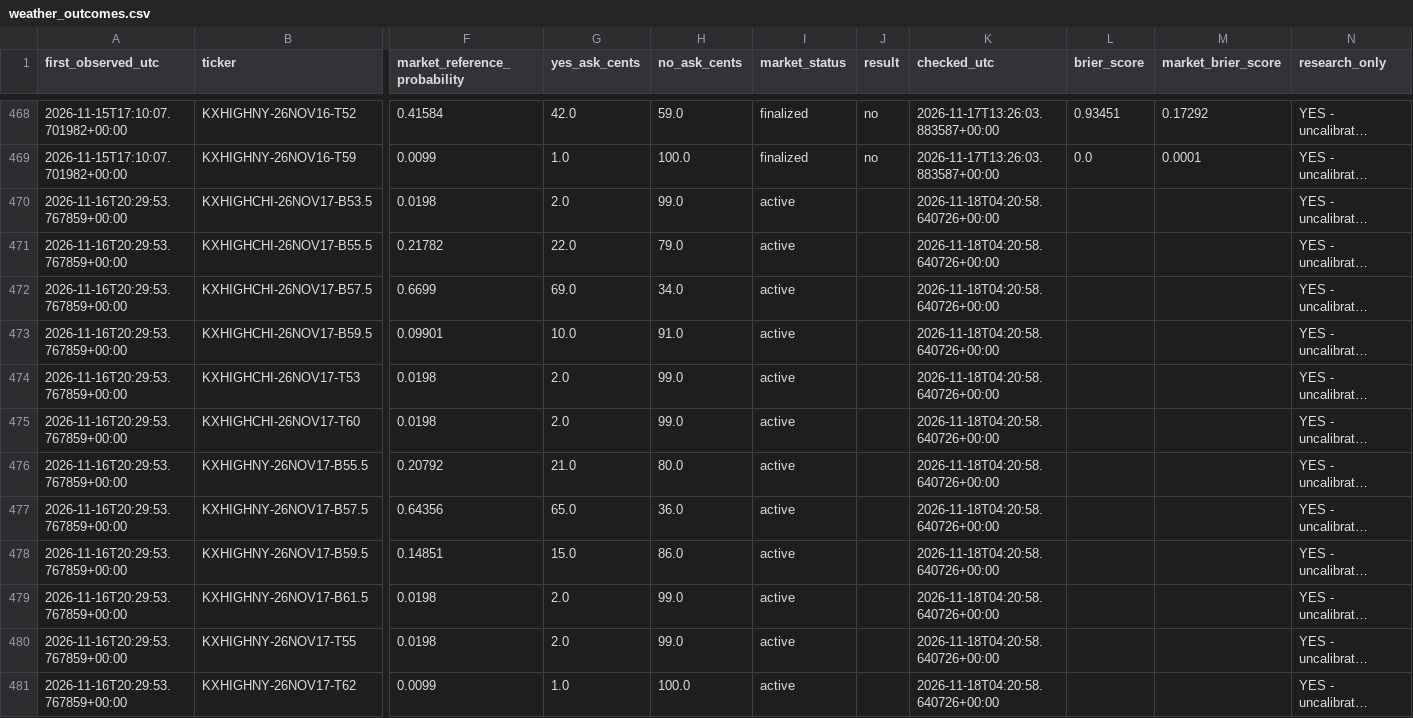
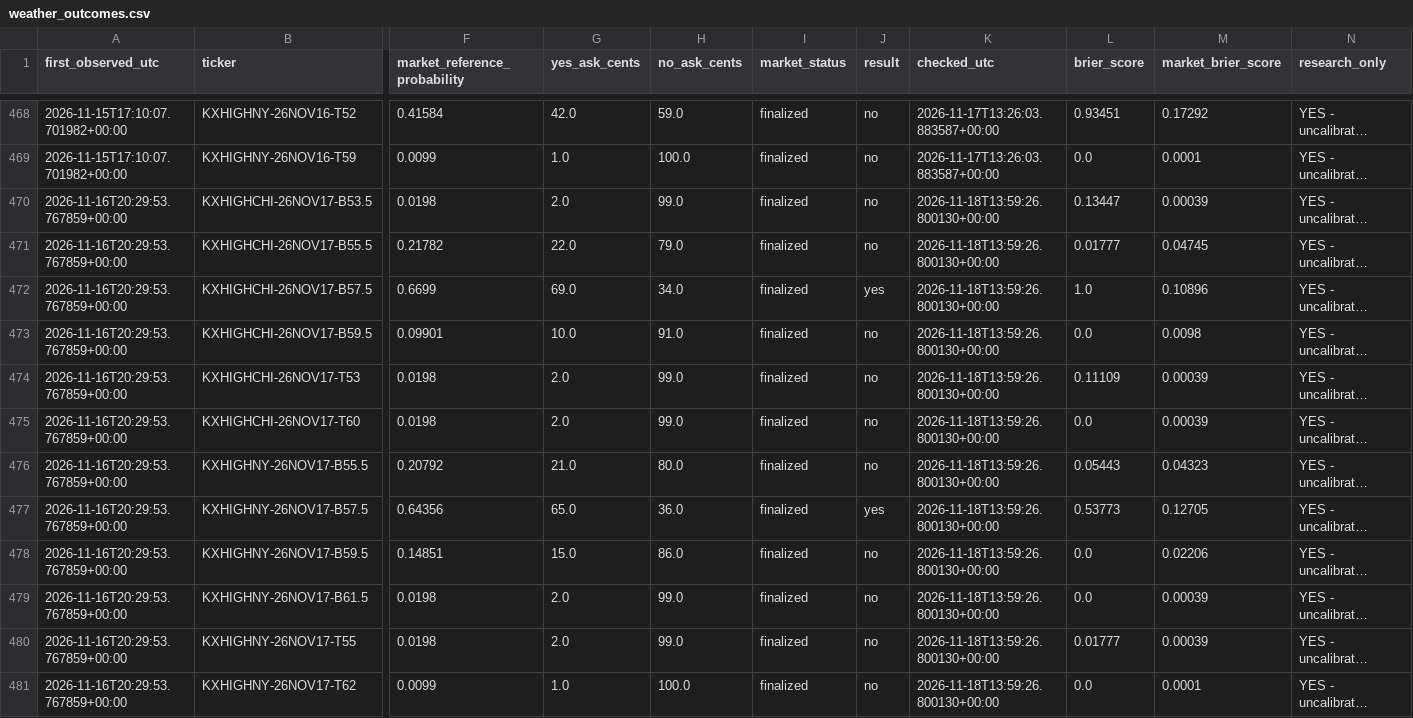
Before and after one commit to hpsyntheticoilsusa-gif/kalshi-ai-paper-trader, a CSV file: data/weather_outcomes.csv, drawn as a sheet; only a part is shown, gaps mark what is left out; long unchanged cells end in …; the diff covers the shown part only; the diff names each change by its address in the sheet, - before the commit and + after, or states it on an @@ line.

```diff
--- a/data/weather_outcomes.csv
+++ b/data/weather_outcomes.csv
-I470:I481 (market_status): active
+I470:I481 (market_status): finalized
-J470:J471 (result): (empty)
+J470:J471 (result): no
-K470:K481 (checked_utc): 2026-11-18T04:20:58.640726+00:00
+K470:K481 (checked_utc): 2026-11-18T13:59:26.800130+00:00
-L470 (brier_score): (empty)
+L470 (brier_score): 0.13447
-M470 (market_brier_score): (empty)
+M470 (market_brier_score): 0.00039
-L471 (brier_score): (empty)
+L471 (brier_score): 0.01777
-M471 (market_brier_score): (empty)
+M471 (market_brier_score): 0.04745
-J472 (result): (empty)
+J472 (result): yes
-L472 (brier_score): (empty)
+L472 (brier_score): 1.0
-M472 (market_brier_score): (empty)
+M472 (market_brier_score): 0.10896
-J473:J476 (result): (empty)
+J473:J476 (result): no
-L473 (brier_score): (empty)
+L473 (brier_score): 0.0
-M473 (market_brier_score): (empty)
+M473 (market_brier_score): 0.0098
-L474 (brier_score): (empty)
+L474 (brier_score): 0.11109
-M474:M475 (market_brier_score): (empty)
+M474:M475 (market_brier_score): 0.00039
-L475 (brier_score): (empty)
+L475 (brier_score): 0.0
-L476 (brier_score): (empty)
+L476 (brier_score): 0.05443
-M476 (market_brier_score): (empty)
+M476 (market_brier_score): 0.04323
-J477 (result): (empty)
+J477 (result): yes
-L477 (brier_score): (empty)
+L477 (brier_score): 0.53773
-M477 (market_brier_score): (empty)
+M477 (market_brier_score): 0.12705
-J478:J481 (result): (empty)
+J478:J481 (result): no
-L478:L479 (brier_score): (empty)
+L478:L479 (brier_score): 0.0
-M478 (market_brier_score): (empty)
+M478 (market_brier_score): 0.02206
-M479:M480 (market_brier_score): (empty)
+M479:M480 (market_brier_score): 0.00039
-L480 (brier_score): (empty)
+L480 (brier_score): 0.01777
-L481 (brier_score): (empty)
+L481 (brier_score): 0.0
-M481 (market_brier_score): (empty)
+M481 (market_brier_score): 0.0001
```
Also changed, not shown: 18 edited cells elsewhere in this file, data/nba_forward_predictions.csv, data/weather_candidates.csv, 19 other files.
